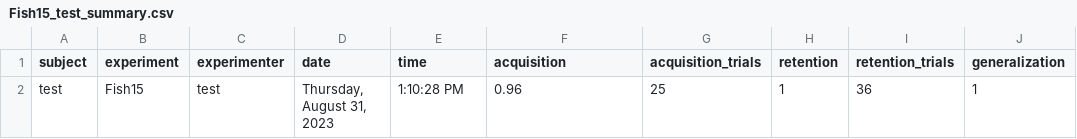
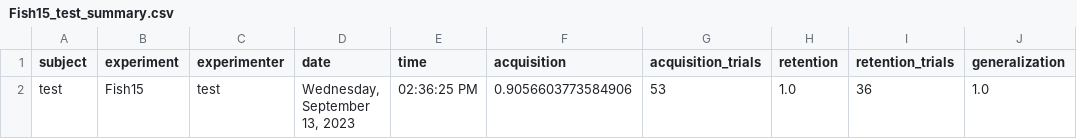
Before and after one commit to jlmojicaperez/GluckLab, a CSV file: fish15/data/summaries/Fish15_test_summary.csv, drawn as a sheet; only a part is shown; the diff names each change by its address in the sheet, - before the commit and + after, or states it on an @@ line.

```diff
--- a/fish15/data/summaries/Fish15_test_summary.csv
+++ b/fish15/data/summaries/Fish15_test_summary.csv
-D2 (date): Thursday, August 31, 2023
+D2 (date): Wednesday, September 13, 2023
-E2 (time): 1:10:28 PM
+E2 (time): 02:36:25 PM
-F2 (acquisition): 0.96
+F2 (acquisition): 0.9056603773584906
-G2 (acquisition_trials): 25
+G2 (acquisition_trials): 53
-H2 (retention): 1
+H2 (retention): 1.0
-J2 (generalization): 1
+J2 (generalization): 1.0
```
Also changed, not shown: fish15/data/Fish15_test.csv, fish15/experimentFiles/phase2.csv, 11 other files.
